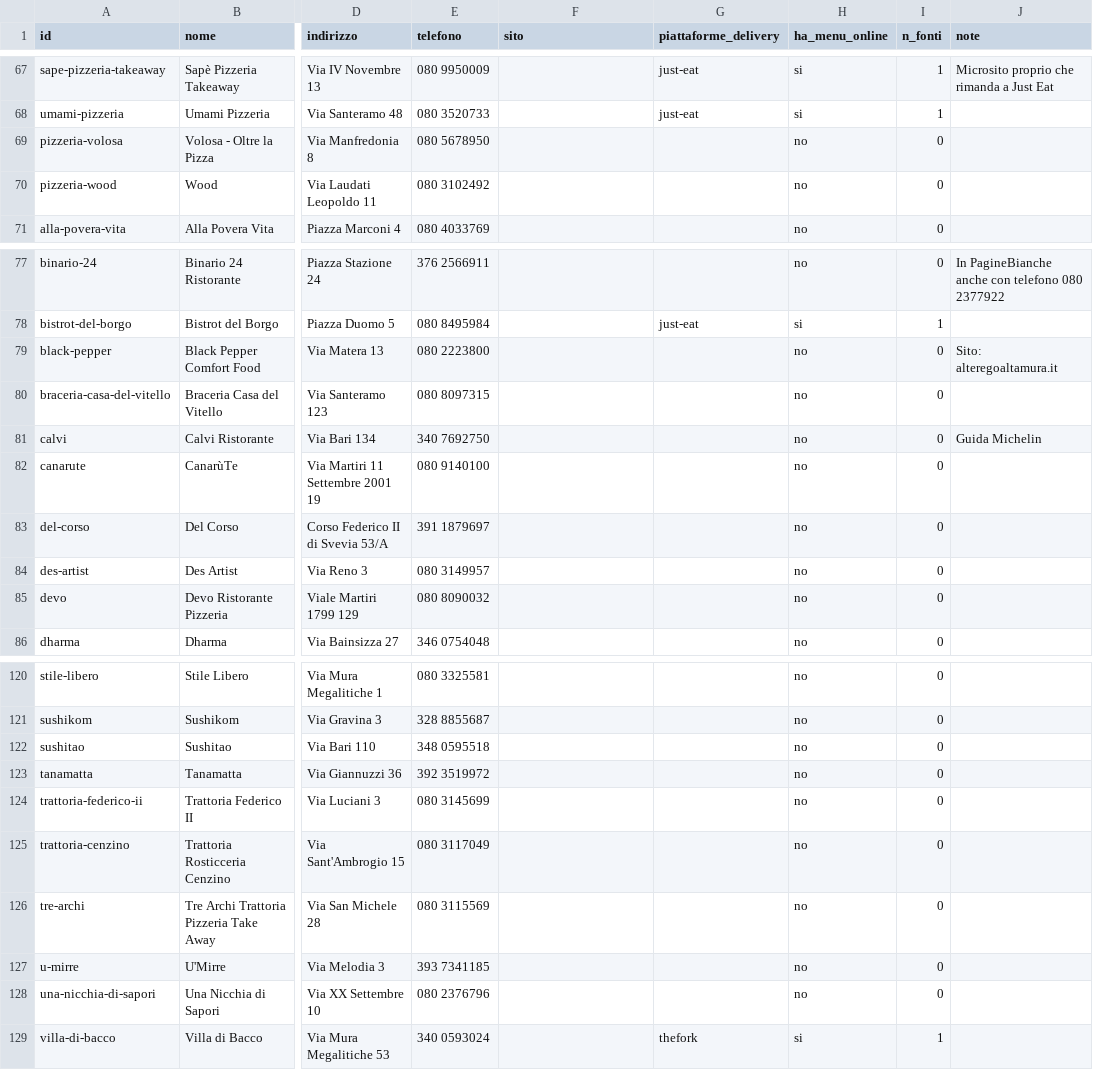
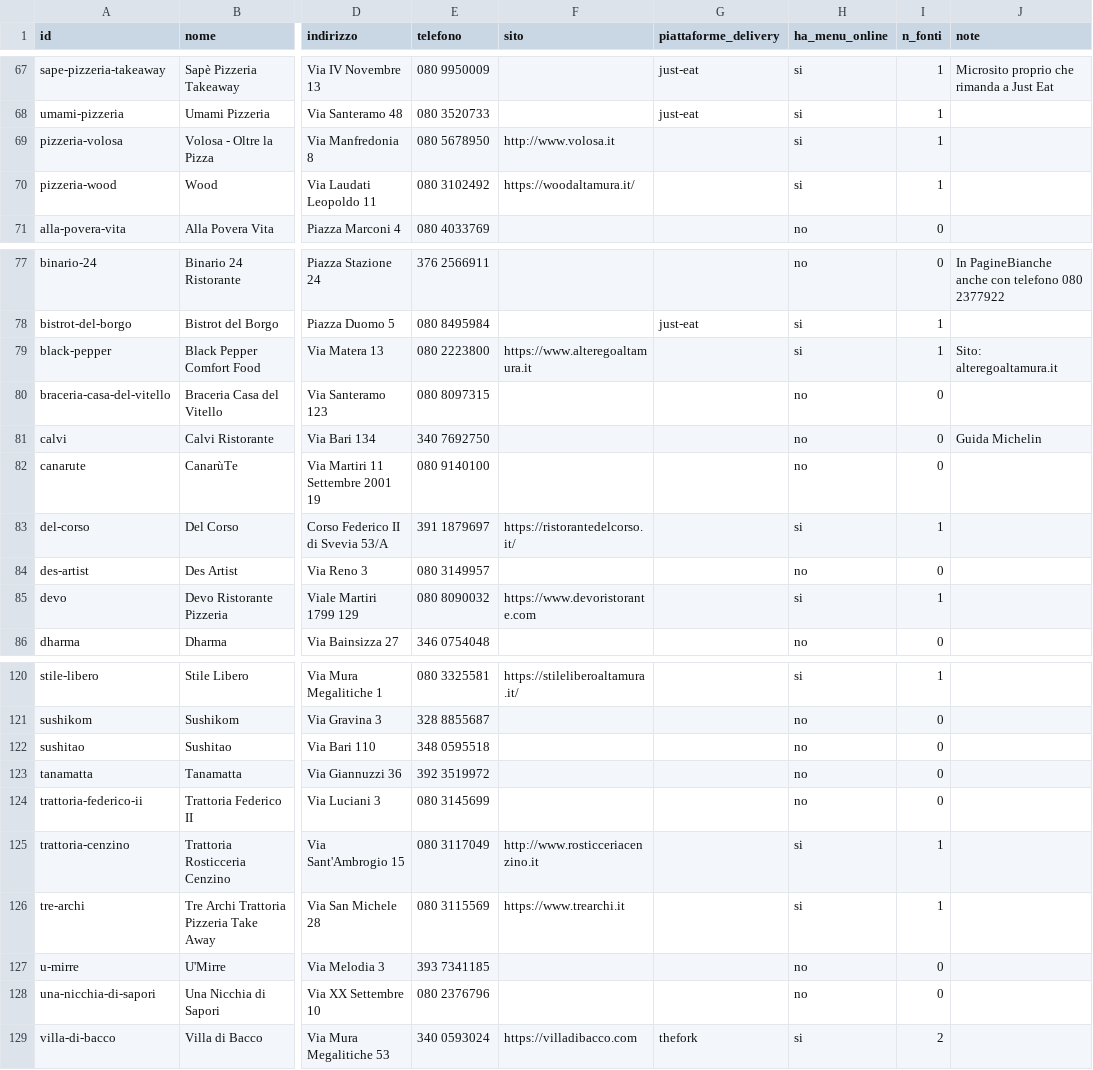
Before and after one commit to RaimuV/panem, a CSV file: data/locali.csv, drawn as a sheet; only a part is shown, gaps mark what is left out; the diff covers the shown part only; the diff names each change by its address in the sheet, - before the commit and + after, or states it on an @@ line.

Commit message:
Fase 1: estrazione piatti (143K) + monitoraggio fonti, script panem/harvest/refresh

```diff
--- a/data/locali.csv
+++ b/data/locali.csv
-F69 (sito): (empty)
+F69 (sito): http://www.volosa.it
-H69:H70 (ha_menu_online): no
+H69:H70 (ha_menu_online): si
-I69:I70 (n_fonti): 0
+I69:I70 (n_fonti): 1
-F70 (sito): (empty)
+F70 (sito): https://woodaltamura.it/
-F79 (sito): (empty)
+F79 (sito): https://www.alteregoaltamura.it
-H79 (ha_menu_online): no
+H79 (ha_menu_online): si
-I79 (n_fonti): 0
+I79 (n_fonti): 1
-F83 (sito): (empty)
+F83 (sito): https://ristorantedelcorso.it/
-H83 (ha_menu_online): no
+H83 (ha_menu_online): si
-I83 (n_fonti): 0
+I83 (n_fonti): 1
-F85 (sito): (empty)
+F85 (sito): https://www.devoristorante.com
-H85 (ha_menu_online): no
+H85 (ha_menu_online): si
-I85 (n_fonti): 0
+I85 (n_fonti): 1
-F120 (sito): (empty)
+F120 (sito): https://stileliberoaltamura.it/
-H120 (ha_menu_online): no
+H120 (ha_menu_online): si
-I120 (n_fonti): 0
+I120 (n_fonti): 1
-F125 (sito): (empty)
+F125 (sito): http://www.rosticceriacenzino.it
-H125:H126 (ha_menu_online): no
+H125:H126 (ha_menu_online): si
-I125:I126 (n_fonti): 0
+I125:I126 (n_fonti): 1
-F126 (sito): (empty)
+F126 (sito): https://www.trearchi.it
-F129 (sito): (empty)
+F129 (sito): https://villadibacco.com
-I129 (n_fonti): 1
+I129 (n_fonti): 2
```
Also changed, not shown: 79 edited cells elsewhere in this file, 10 other files.
